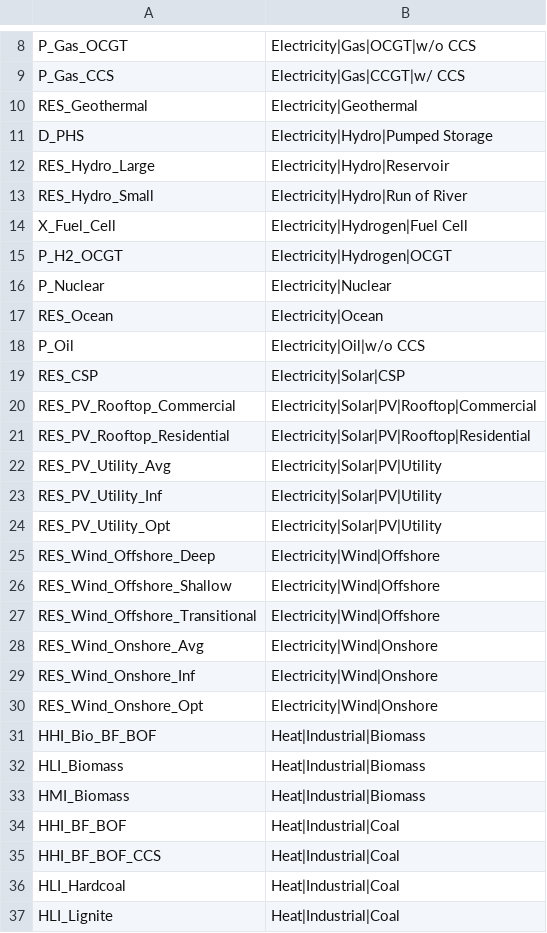
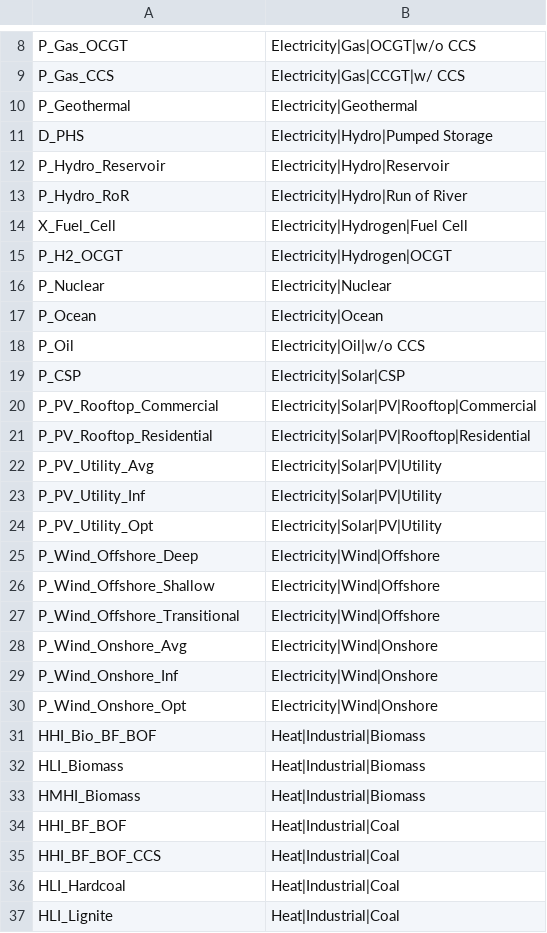
Before and after one commit to GENeSYS-MOD/GENeSYS_MOD.tools, a CSV file: iamc_conversion/genesysmod_to_iamc/mappings/costs.csv, drawn as a sheet; only a part is shown, gaps mark what is left out; the diff covers the shown part only.

```diff
--- a/iamc_conversion/genesysmod_to_iamc/mappings/costs.csv
+++ b/iamc_conversion/genesysmod_to_iamc/mappings/costs.csv
@@ -9,6 +9,6 @@ P_Gas_OCGT,Electricity|Gas|OCGT|w/o CCS
 P_Gas_CCS,Electricity|Gas|CCGT|w/ CCS
-RES_Geothermal,Electricity|Geothermal
+P_Geothermal,Electricity|Geothermal
 D_PHS,Electricity|Hydro|Pumped Storage
-RES_Hydro_Large,Electricity|Hydro|Reservoir
-RES_Hydro_Small,Electricity|Hydro|Run of River
+P_Hydro_Reservoir,Electricity|Hydro|Reservoir
+P_Hydro_RoR,Electricity|Hydro|Run of River
 X_Fuel_Cell,Electricity|Hydrogen|Fuel Cell
@@ -16,19 +16,19 @@ P_H2_OCGT,Electricity|Hydrogen|OCGT
 P_Nuclear,Electricity|Nuclear
-RES_Ocean,Electricity|Ocean
+P_Ocean,Electricity|Ocean
 P_Oil,Electricity|Oil|w/o CCS
-RES_CSP,Electricity|Solar|CSP
-RES_PV_Rooftop_Commercial,Electricity|Solar|PV|Rooftop|Commercial
-RES_PV_Rooftop_Residential,Electricity|Solar|PV|Rooftop|Residential
-RES_PV_Utility_Avg,Electricity|Solar|PV|Utility
-RES_PV_Utility_Inf,Electricity|Solar|PV|Utility
-RES_PV_Utility_Opt,Electricity|Solar|PV|Utility
-RES_Wind_Offshore_Deep,Electricity|Wind|Offshore
-RES_Wind_Offshore_Shallow,Electricity|Wind|Offshore
-RES_Wind_Offshore_Transitional,Electricity|Wind|Offshore
-RES_Wind_Onshore_Avg,Electricity|Wind|Onshore
-RES_Wind_Onshore_Inf,Electricity|Wind|Onshore
-RES_Wind_Onshore_Opt,Electricity|Wind|Onshore
+P_CSP,Electricity|Solar|CSP
+P_PV_Rooftop_Commercial,Electricity|Solar|PV|Rooftop|Commercial
+P_PV_Rooftop_Residential,Electricity|Solar|PV|Rooftop|Residential
+P_PV_Utility_Avg,Electricity|Solar|PV|Utility
+P_PV_Utility_Inf,Electricity|Solar|PV|Utility
+P_PV_Utility_Opt,Electricity|Solar|PV|Utility
+P_Wind_Offshore_Deep,Electricity|Wind|Offshore
+P_Wind_Offshore_Shallow,Electricity|Wind|Offshore
+P_Wind_Offshore_Transitional,Electricity|Wind|Offshore
+P_Wind_Onshore_Avg,Electricity|Wind|Onshore
+P_Wind_Onshore_Inf,Electricity|Wind|Onshore
+P_Wind_Onshore_Opt,Electricity|Wind|Onshore
 HHI_Bio_BF_BOF,Heat|Industrial|Biomass
 HLI_Biomass,Heat|Industrial|Biomass
-HMI_Biomass,Heat|Industrial|Biomass
+HMHI_Biomass,Heat|Industrial|Biomass
 HHI_BF_BOF,Heat|Industrial|Coal
```
Also changed, not shown: 18 edited cells elsewhere in this file, iamc_conversion/genesysmod_to_iamc/mappings/capacity_technologies.csv, iamc_conversion/genesysmod_to_iamc/mappings/emissions_technologies.csv, 7 other files.
